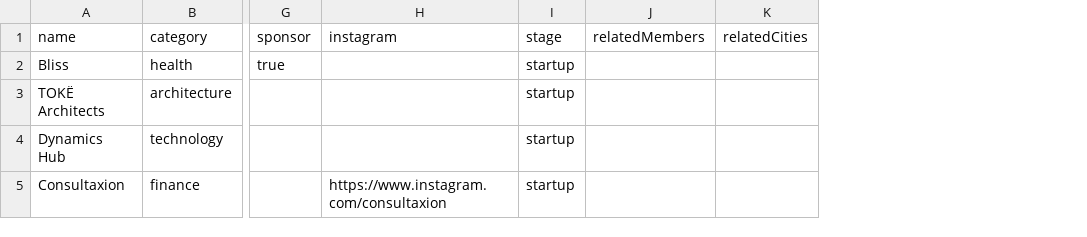
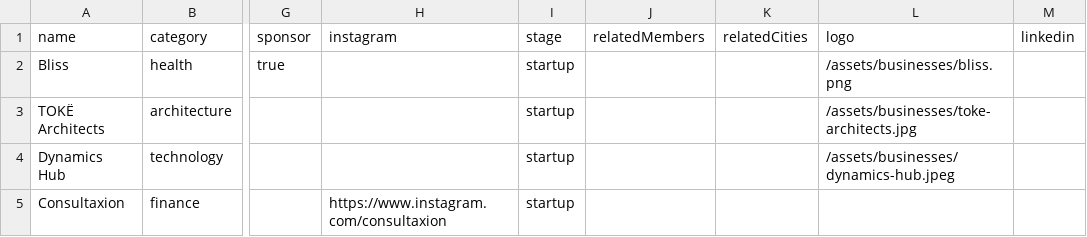
Before and after one commit to IllyrianBrains/website, a CSV file: src/data/businesses.csv, drawn as a sheet; only a part is shown, gaps mark what is left out; the diff covers the shown part only; the diff names each change by its address in the sheet, - before the commit and + after, or states it on an @@ line.

```diff
--- a/src/data/businesses.csv
+++ b/src/data/businesses.csv
+column L (logo), rows 2-4: /assets/businesses/bliss.png | /assets/businesses/toke-architects.jpg | /assets/businesses/dynamics-hub.jpeg
+column M (linkedin), empty
```
Also changed, not shown: 2 added rows elsewhere in this file, src/data/partners.csv, 15 other files.
